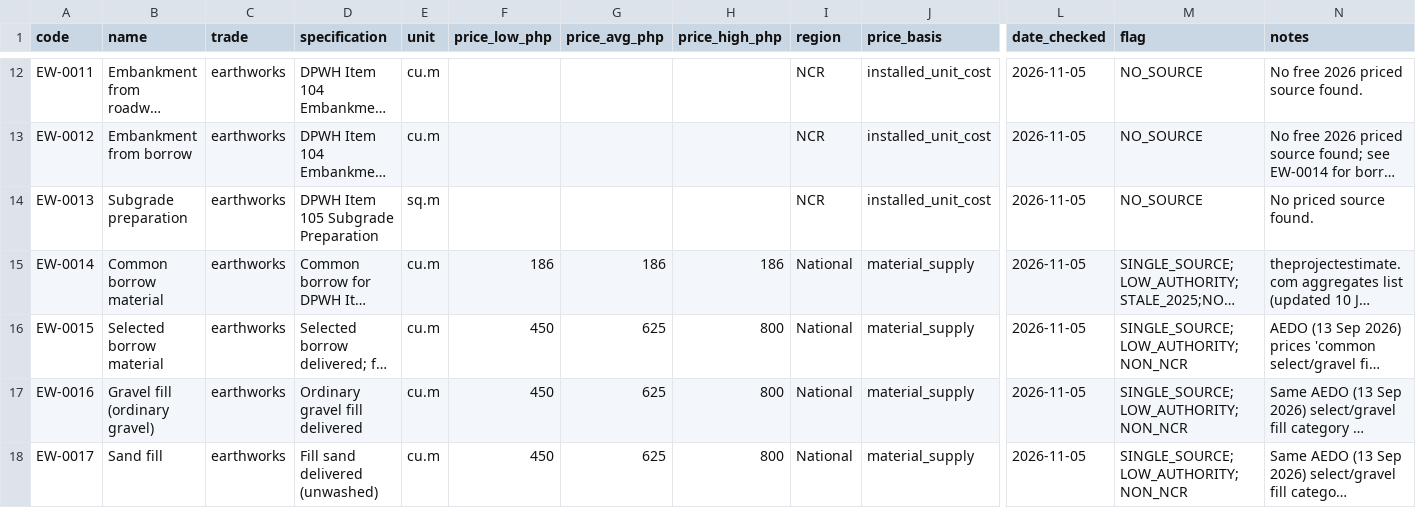
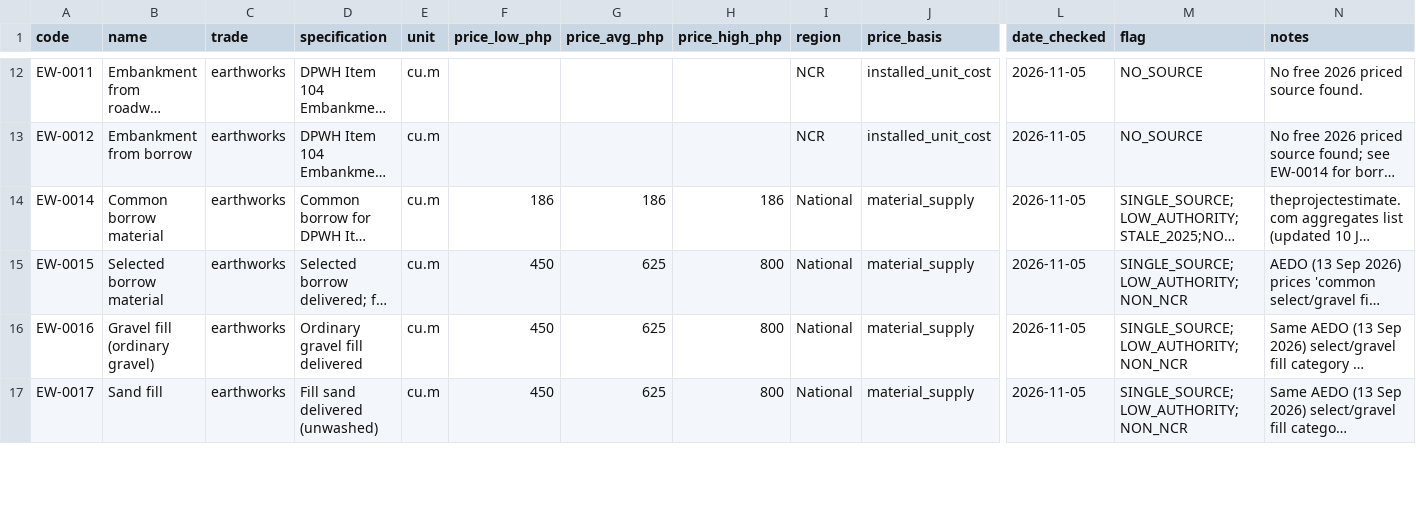
Before and after one commit to Third-Code-Solutions/ERP, a CSV file: data/catalogue/01-earthworks.csv, drawn as a sheet; only a part is shown, gaps mark what is left out; long unchanged cells end in …; rows hold the shown columns only; the diff covers the shown part only; the diff names each change by its address in the sheet, - before the commit and + after, or states it on an @@ line.

```diff
--- a/data/catalogue/01-earthworks.csv
+++ b/data/catalogue/01-earthworks.csv
-row 14: EW-0013 | Subgrade preparation | earthworks | DPWH Item 105 Subgrade Preparation | sq.m |  |  |  | NCR | installed_unit_cost | 2026-11-05 | NO_SOURCE | No priced source found.
```
Also changed, not shown: 4 removed rows and 4 edited cells elsewhere in this file, data/catalogue/04-formwork.csv, data/catalogue/05-masonry.csv, 18 other files.
